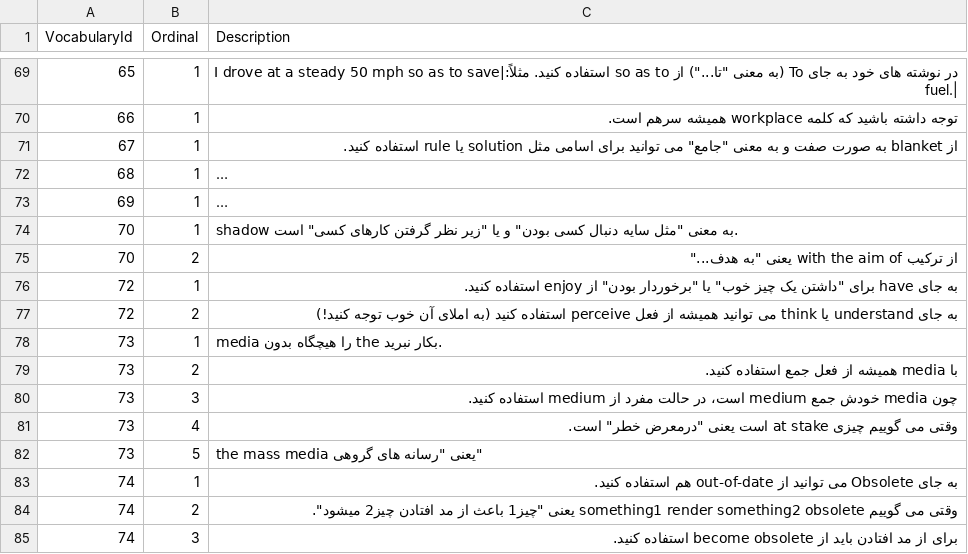
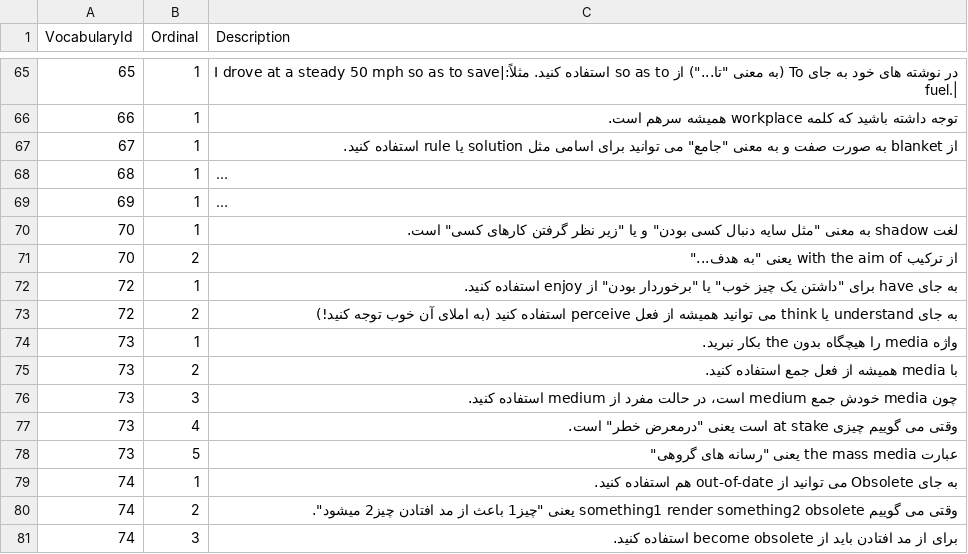
Before and after one commit to zohaltech/CoreVocabulary, a CSV file: app/src/main/assets/data/notes.csv, drawn as a sheet; only a part is shown, gaps mark what is left out; long unchanged cells end in …; addresses are those after the commit; the diff covers the shown part only; the diff names each change by its address in the sheet, - before the commit and + after, or states it on an @@ line.

Commit message:
notes.csv from 37 till 137

```diff
--- a/app/src/main/assets/data/notes.csv
+++ b/app/src/main/assets/data/notes.csv
-C70 (Description): shadow به…
+C70 (Description): لغت shadow به…
-C74 (Description): media را هیچگاه بدون the بکار نبرید.
+C74 (Description): واژه media را هیچگاه بدون the بکار نبرید.
-C78 (Description): the mass media یعنی "رسانه های گروهی"
+C78 (Description): عبارت the mass media یعنی "رسانه های گروهی"
```
Also changed, not shown: 4 removed rows and 36 edited cells elsewhere in this file.
